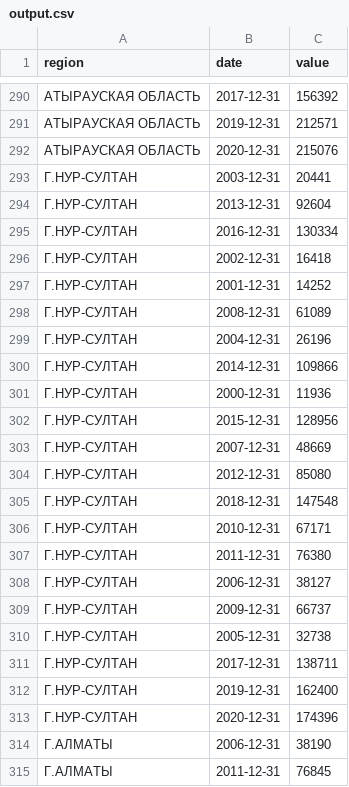
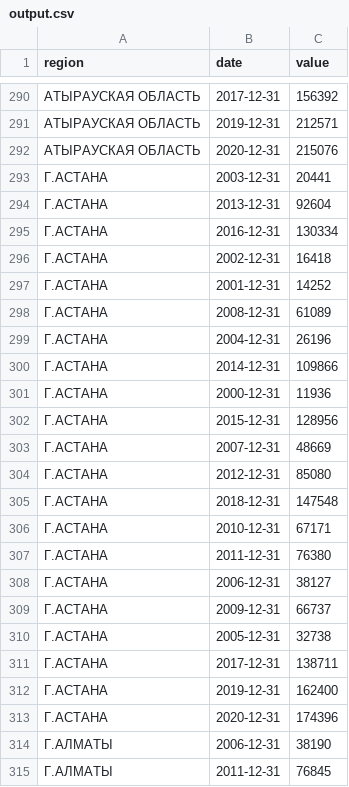
Before and after one commit to open-data-kazakhstan/average-per-capita-nominal-cash-income, a CSV file: data/output.csv, drawn as a sheet; only a part is shown, gaps mark what is left out.

```diff
--- a/data/output.csv
+++ b/data/output.csv
@@ -292,23 +292,23 @@ region,date,value
 АТЫРАУСКАЯ ОБЛАСТЬ,2020-12-31,215076
-Г.НУР-СУЛТАН,2003-12-31,20441
-Г.НУР-СУЛТАН,2013-12-31,92604
-Г.НУР-СУЛТАН,2016-12-31,130334
-Г.НУР-СУЛТАН,2002-12-31,16418
-Г.НУР-СУЛТАН,2001-12-31,14252
-Г.НУР-СУЛТАН,2008-12-31,61089
-Г.НУР-СУЛТАН,2004-12-31,26196
-Г.НУР-СУЛТАН,2014-12-31,109866
-Г.НУР-СУЛТАН,2000-12-31,11936
-Г.НУР-СУЛТАН,2015-12-31,128956
-Г.НУР-СУЛТАН,2007-12-31,48669
-Г.НУР-СУЛТАН,2012-12-31,85080
-Г.НУР-СУЛТАН,2018-12-31,147548
-Г.НУР-СУЛТАН,2010-12-31,67171
-Г.НУР-СУЛТАН,2011-12-31,76380
-Г.НУР-СУЛТАН,2006-12-31,38127
-Г.НУР-СУЛТАН,2009-12-31,66737
-Г.НУР-СУЛТАН,2005-12-31,32738
-Г.НУР-СУЛТАН,2017-12-31,138711
-Г.НУР-СУЛТАН,2019-12-31,162400
-Г.НУР-СУЛТАН,2020-12-31,174396
+Г.АСТАНА,2003-12-31,20441
+Г.АСТАНА,2013-12-31,92604
+Г.АСТАНА,2016-12-31,130334
+Г.АСТАНА,2002-12-31,16418
+Г.АСТАНА,2001-12-31,14252
+Г.АСТАНА,2008-12-31,61089
+Г.АСТАНА,2004-12-31,26196
+Г.АСТАНА,2014-12-31,109866
+Г.АСТАНА,2000-12-31,11936
+Г.АСТАНА,2015-12-31,128956
+Г.АСТАНА,2007-12-31,48669
+Г.АСТАНА,2012-12-31,85080
+Г.АСТАНА,2018-12-31,147548
+Г.АСТАНА,2010-12-31,67171
+Г.АСТАНА,2011-12-31,76380
+Г.АСТАНА,2006-12-31,38127
+Г.АСТАНА,2009-12-31,66737
+Г.АСТАНА,2005-12-31,32738
+Г.АСТАНА,2017-12-31,138711
+Г.АСТАНА,2019-12-31,162400
+Г.АСТАНА,2020-12-31,174396
 Г.АЛМАТЫ,2006-12-31,38190
```
